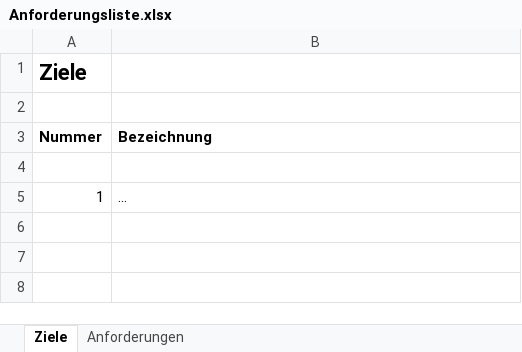
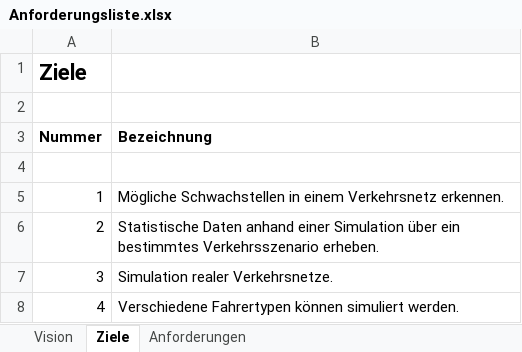
Before and after one commit to wmabebe/jts, an Excel workbook: doc/Anforderungsliste.xlsx, sheet Ziele, drawn as a sheet; values as stored, in another font and other column widths than the file's, no borders; the diff names each change by its address in the sheet, - before the commit and + after, or states it on an @@ line.

```diff
--- a/doc/Anforderungsliste.xlsx (sheet Ziele)
+++ b/doc/Anforderungsliste.xlsx (sheet Ziele)
+sheet tab: Vision
-B5 (Bezeichnung): …
+B5 (Bezeichnung): Mögliche Schwachstellen in einem Verkehrsnetz erkennen.
+row 6: 2 | Statistische Daten anhand einer Simulation über ein bestimmtes Verkehrsszenario erheben.
+row 7: 3 | Simulation realer Verkehrsnetze.
+row 8: 4 | Verschiedene Fahrertypen können simuliert werden.
```
Also changed, not shown: sheet Anforderungen, 13 other files.
